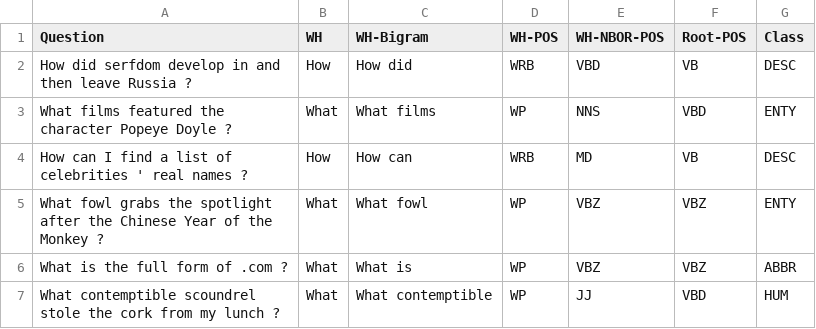
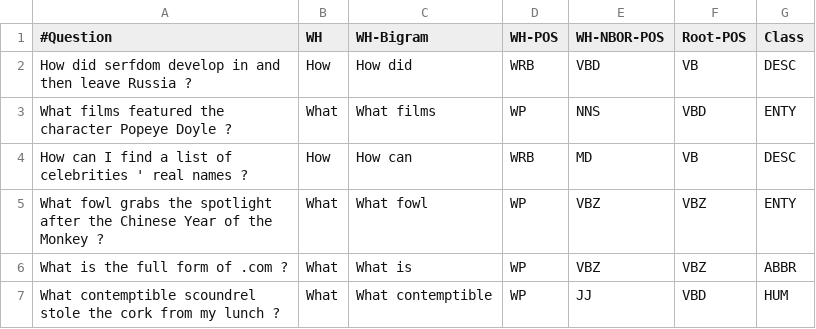
Before and after one commit to 5hirish/adam_qas, a CSV file: src/corpus/qclassifier_trainer.csv, drawn as a sheet; only a part is shown.

```diff
--- a/src/corpus/qclassifier_trainer.csv
+++ b/src/corpus/qclassifier_trainer.csv
@@ -1,2 +1,2 @@
-Question|WH|WH-Bigram|WH-POS|WH-NBOR-POS|Root-POS|Class
+#Question|WH|WH-Bigram|WH-POS|WH-NBOR-POS|Root-POS|Class
 How did serfdom develop in and then leave Russia ?|How|How did|WRB|VBD|VB|DESC
```
Also changed, not shown: 9 other files.
